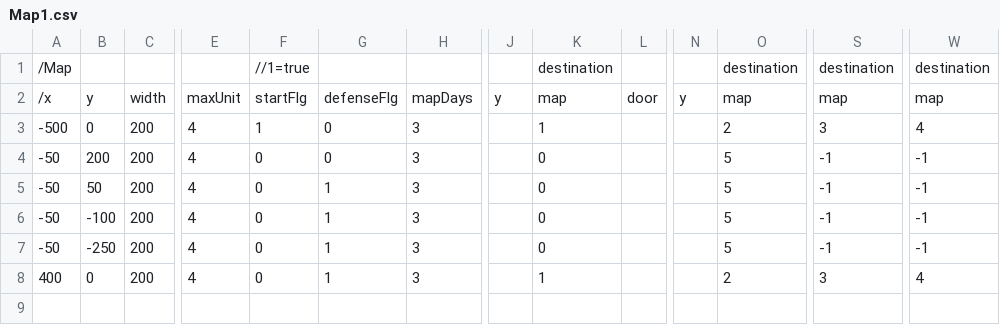
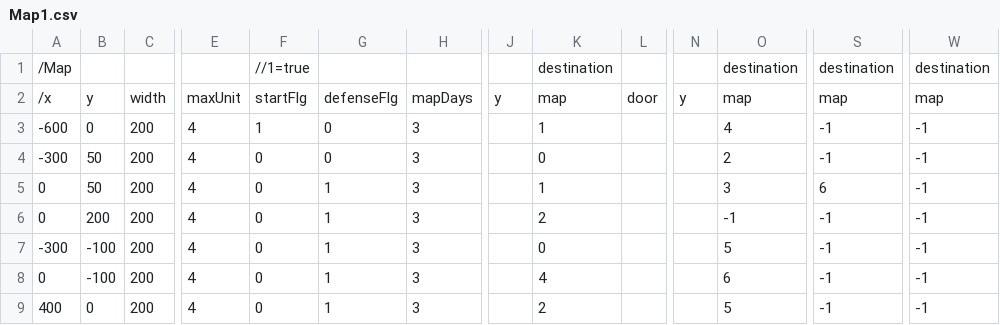
Before and after one commit to takeuchidaina/CircleProject_TowerDefense, a CSV file: Map/Map1.csv, drawn as a sheet; only a part is shown, gaps mark what is left out; addresses are those after the commit; rows hold the shown columns only; the diff names each change by its address in the sheet, - before the commit and + after, or states it on an @@ line.

```diff
--- a/Map/Map1.csv
+++ b/Map/Map1.csv
-A3: -500
+A3: -600
-O3: 2
+O3: 4
-S3: 3
+S3: -1
-W3: 4
+W3: -1
-A4: -50
+A4: -300
-B4: 200
+B4: 50
-O4: 5
+O4: 2
-A5: -50
+A5: 0
-K5: 0
+K5: 1
-O5: 5
+O5: 3
-S5: -1
+S5: 6
+row 6: 0 | 200 | 200 | 4 | 0 | 1 | 3 |  | 2 |  |  | -1 | -1 | -1
-A7: -50
+A7: -300
-A8: -50
+A8: 0
-B8: -250
+B8: -100
-K8: 0
+K8: 4
-O8: 5
+O8: 6
-K9: 1
+K9: 2
-O9: 2
+O9: 5
-S9: 3
+S9: -1
-W9: 4
+W9: -1
```
Also changed, not shown: 5 other files.
